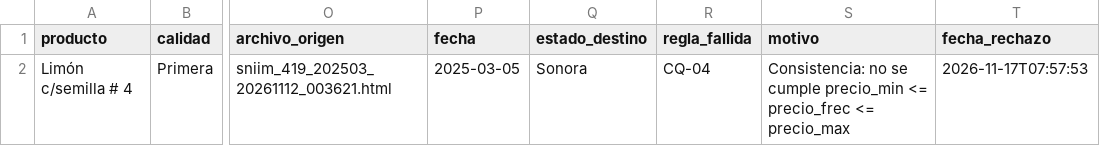
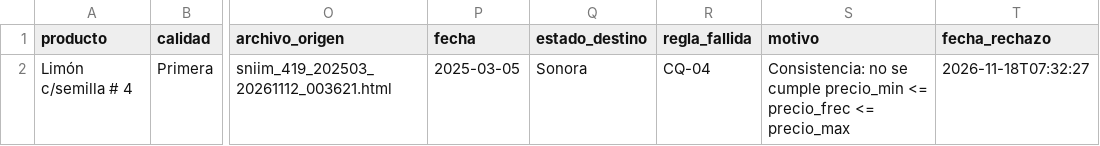
Before and after one commit to estrecard/Proyecto_Limones, a CSV file: data/quarantine/sniim_cuarentena.csv, drawn as a sheet; only a part is shown, gaps mark what is left out; the diff names each change by its address in the sheet, - before the commit and + after, or states it on an @@ line.

```diff
--- a/data/quarantine/sniim_cuarentena.csv
+++ b/data/quarantine/sniim_cuarentena.csv
-T2 (fecha_rechazo): 2026-11-17T07:57:53
+T2 (fecha_rechazo): 2026-11-18T07:32:27
```
Also changed, not shown: data/gold/limon_semanal_nacional.csv, data/silver/banxico.csv, 36 other files.
